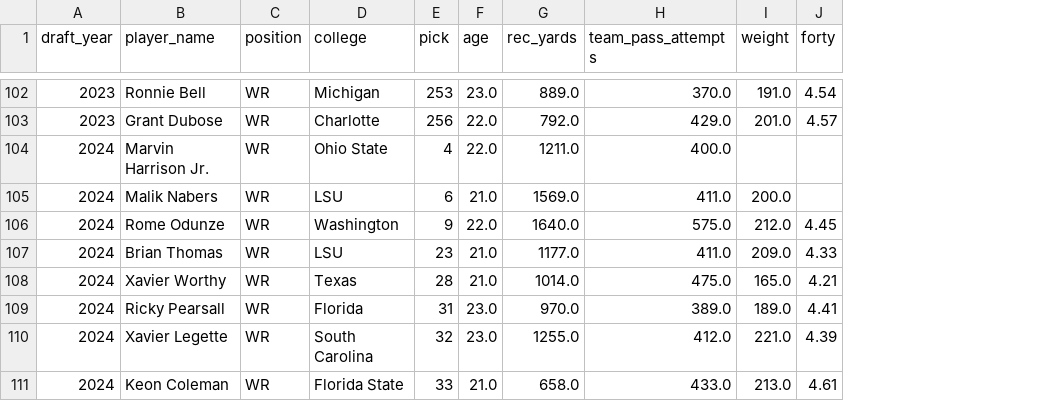
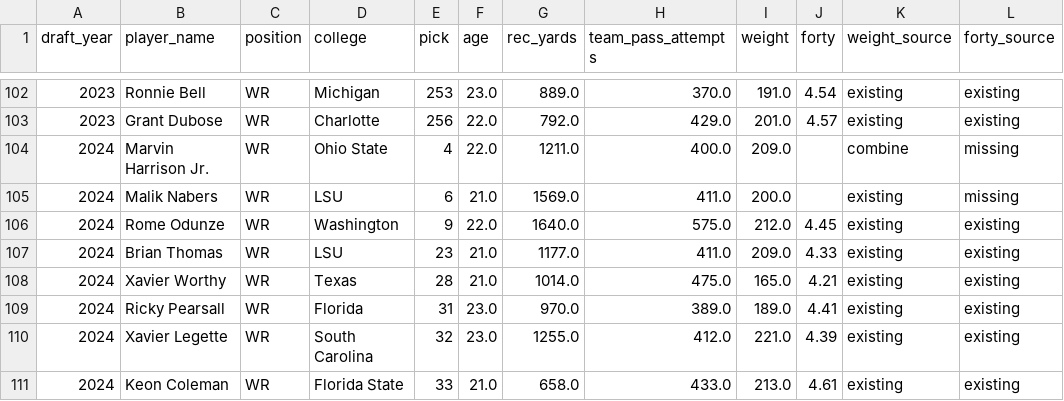
Before and after one commit to LavacheBeadsman/SlapModelV3, a CSV file: data/backtest_college_stats.csv, drawn as a sheet; only a part is shown, gaps mark what is left out; the diff covers the shown part only; the diff names each change by its address in the sheet, - before the commit and + after, or states it on an @@ line.

```diff
--- a/data/backtest_college_stats.csv
+++ b/data/backtest_college_stats.csv
+column K (weight_source), rows 102-111: existing | existing | combine | existing | existing | existing | existing | existing | existing | existing
+column L (forty_source), rows 102-111: existing | existing | missing | missing | existing | existing | existing | existing | existing | existing
-I104 (weight): (empty)
+I104 (weight): 209.0
```
Also changed, not shown: 19 edited cells elsewhere in this file, 1 other file.
